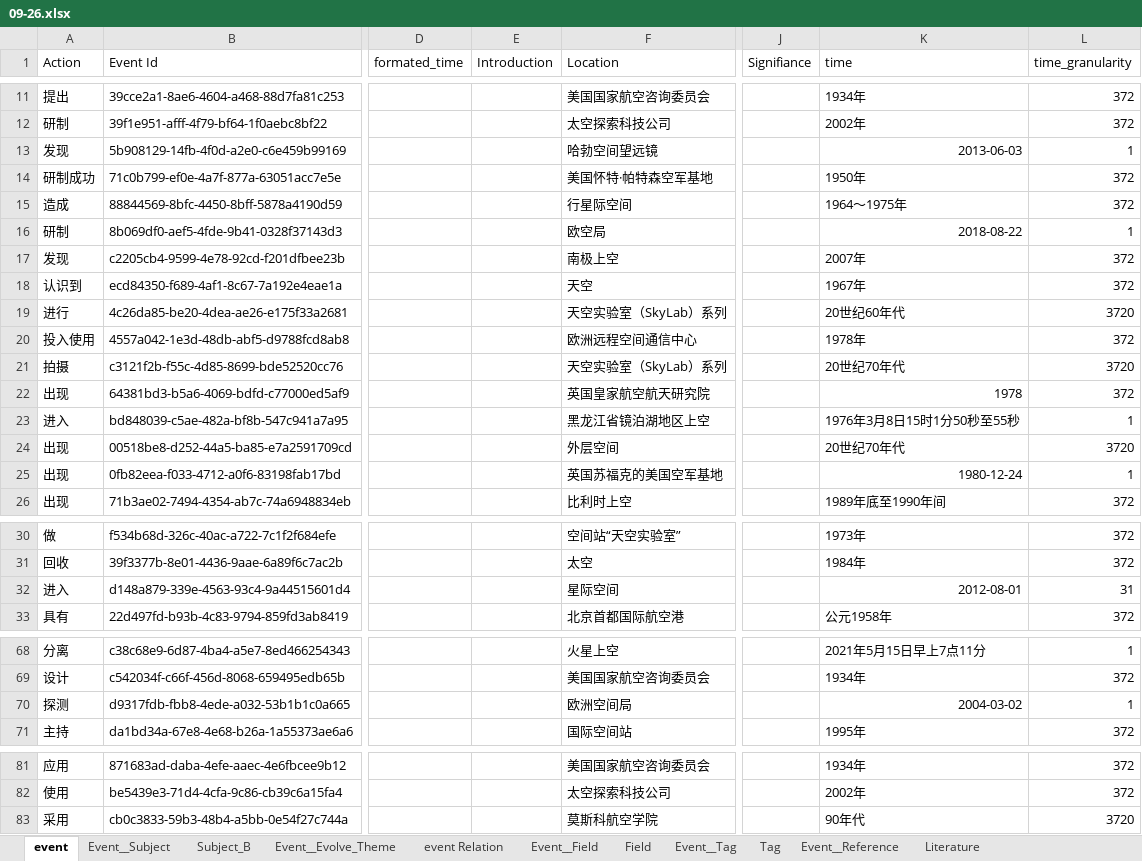
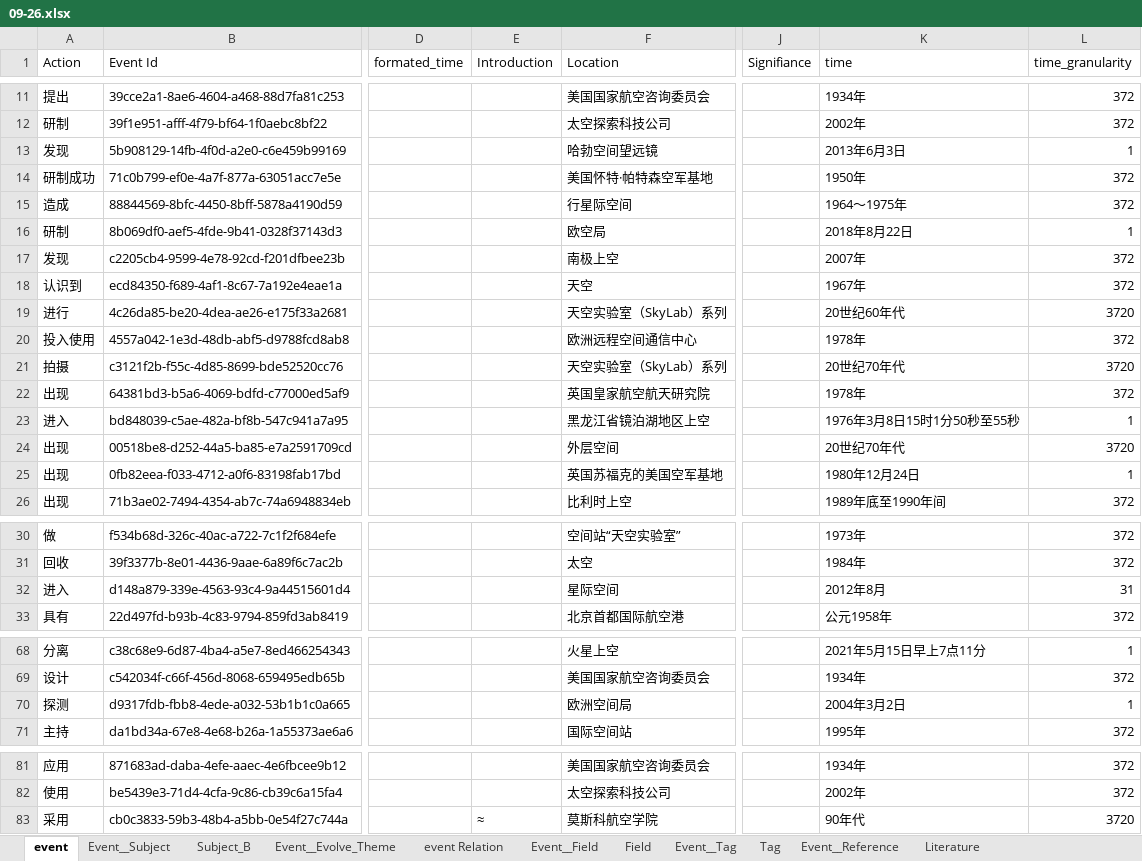
Before and after one commit to Ruiching/Ruiching, an Excel workbook: view/09-26.xlsx, sheet event, drawn as a sheet; only a part is shown, gaps mark what is left out; values as stored, in another font and other column widths than the file's, no borders; the diff covers the shown part only; the diff names each change by its address in the sheet, - before the commit and + after, or states it on an @@ line.

```diff
--- a/view/09-26.xlsx (sheet event)
+++ b/view/09-26.xlsx (sheet event)
-K13 (time): 2013-06-03
+K13 (time): 2013年6月3日
-K16 (time): 2018-08-22
+K16 (time): 2018年8月22日
-K22 (time): 1978
+K22 (time): 1978年
-K25 (time): 1980-12-24
+K25 (time): 1980年12月24日
-K32 (time): 2012-08-01
+K32 (time): 2012年8月
-K70 (time): 2004-03-02
+K70 (time): 2004年3月2日
-E83 (Introduction): (empty)
+E83 (Introduction): ≈
```
Also changed, not shown: 13 edited cells elsewhere in this sheet, 22 other files.
